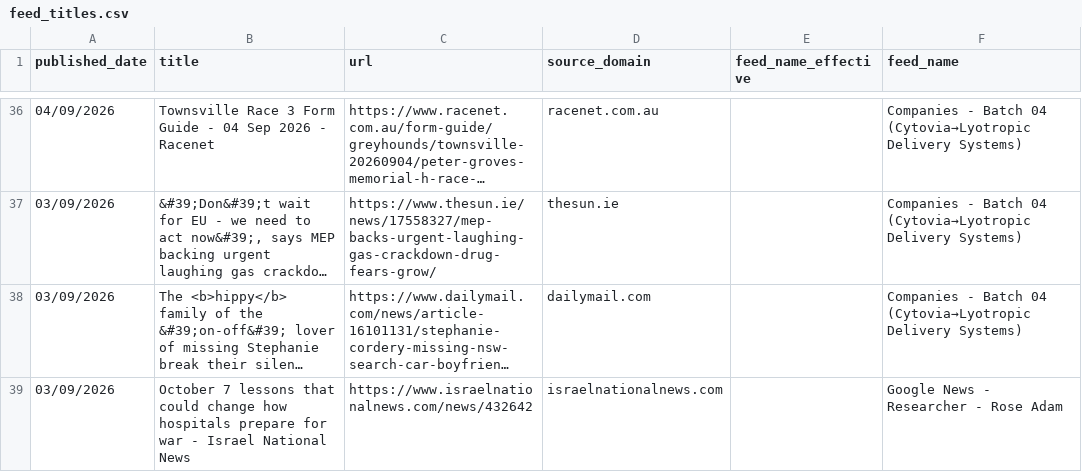
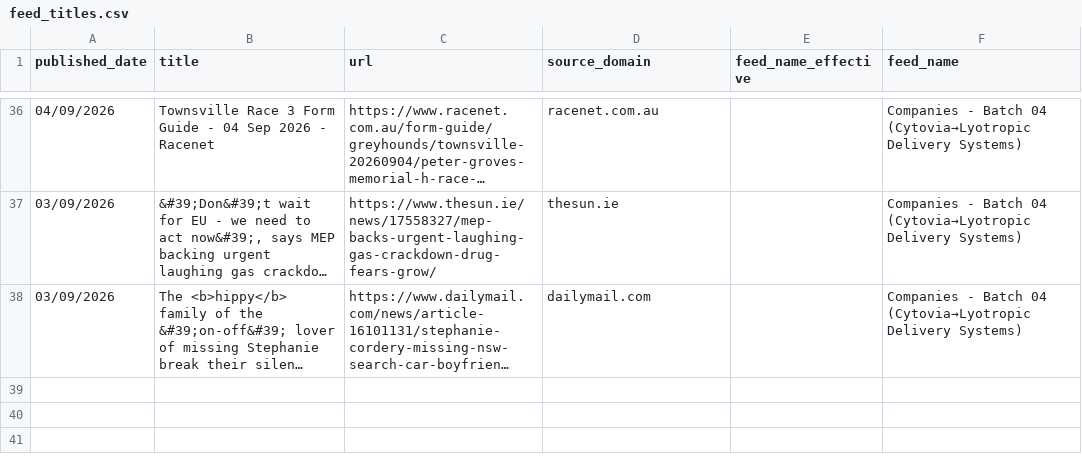
Before and after one commit to elyashivzangen/yissum-science, a CSV file: data_new_updater/feed_titles.csv, drawn as a sheet; only a part is shown, gaps mark what is left out; long unchanged cells end in …; the diff names each change by its address in the sheet, - before the commit and + after, or states it on an @@ line.

```diff
--- a/data_new_updater/feed_titles.csv
+++ b/data_new_updater/feed_titles.csv
-row 39: 03/09/2026 | October 7 lessons that could change how hospitals prepare for war - Israel National News | https://www.israelnationalnews.com/news/432642 | israelnationalnews.com |  | Google News - Researcher - Rose Adam
```
Also changed, not shown: data_new_updater/feed.csv, data_new_updater/feed_compact.csv, 2 other files.
